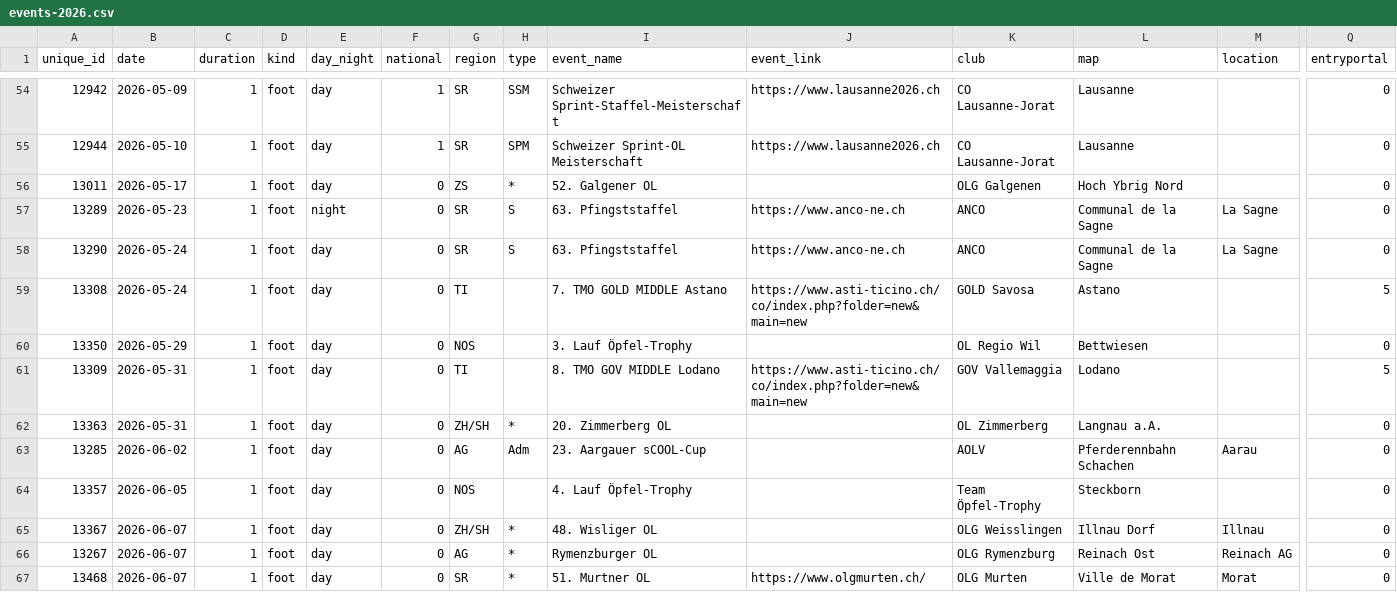
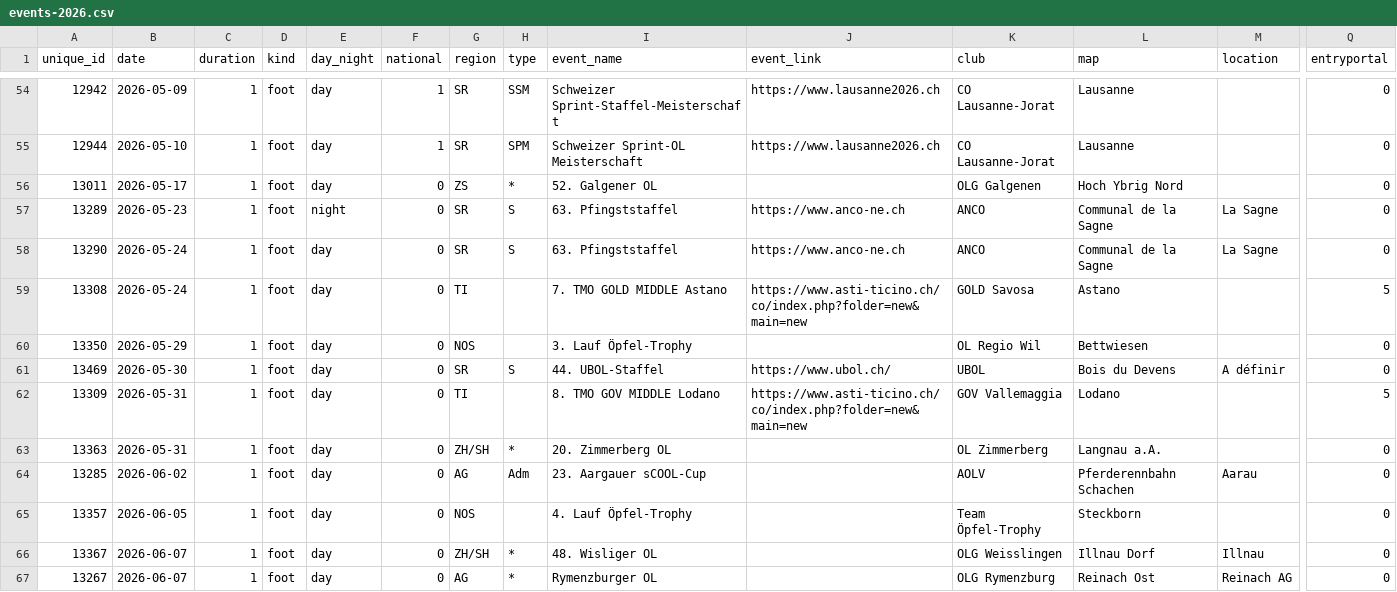
Before and after one commit to fabianHueni/swiss-orienteering-events, a CSV file: public/data/events-2026.csv, drawn as a sheet; only a part is shown, gaps mark what is left out; the shorter side is filled out with more unchanged rows; rows hold the shown columns only; the diff names each change by its address in the sheet, - before the commit and + after, or states it on an @@ line.

```diff
--- a/public/data/events-2026.csv
+++ b/public/data/events-2026.csv
+row 61: 13469 | 2026-05-30 | 1 | foot | day | 0 | SR | S | 44. UBOL-Staffel | https://www.ubol.ch/ | UBOL | Bois du Devens | A définir | 0
```
